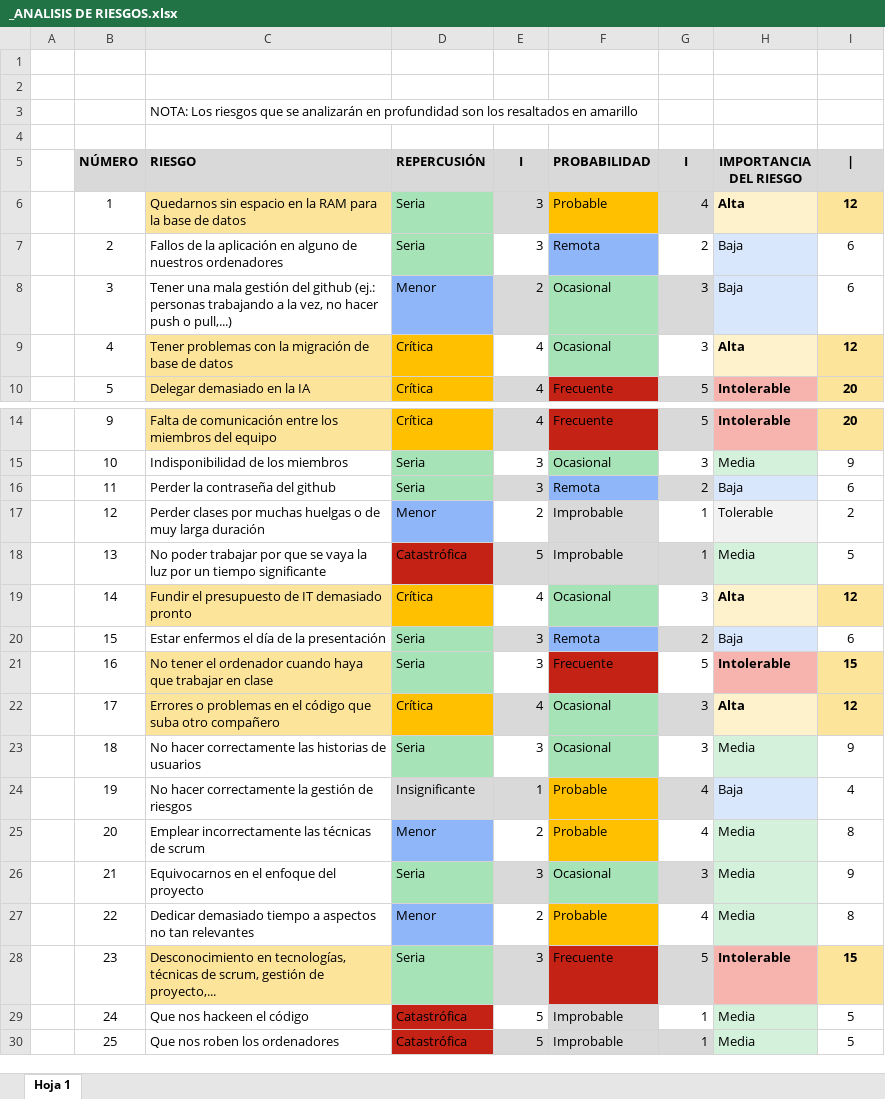
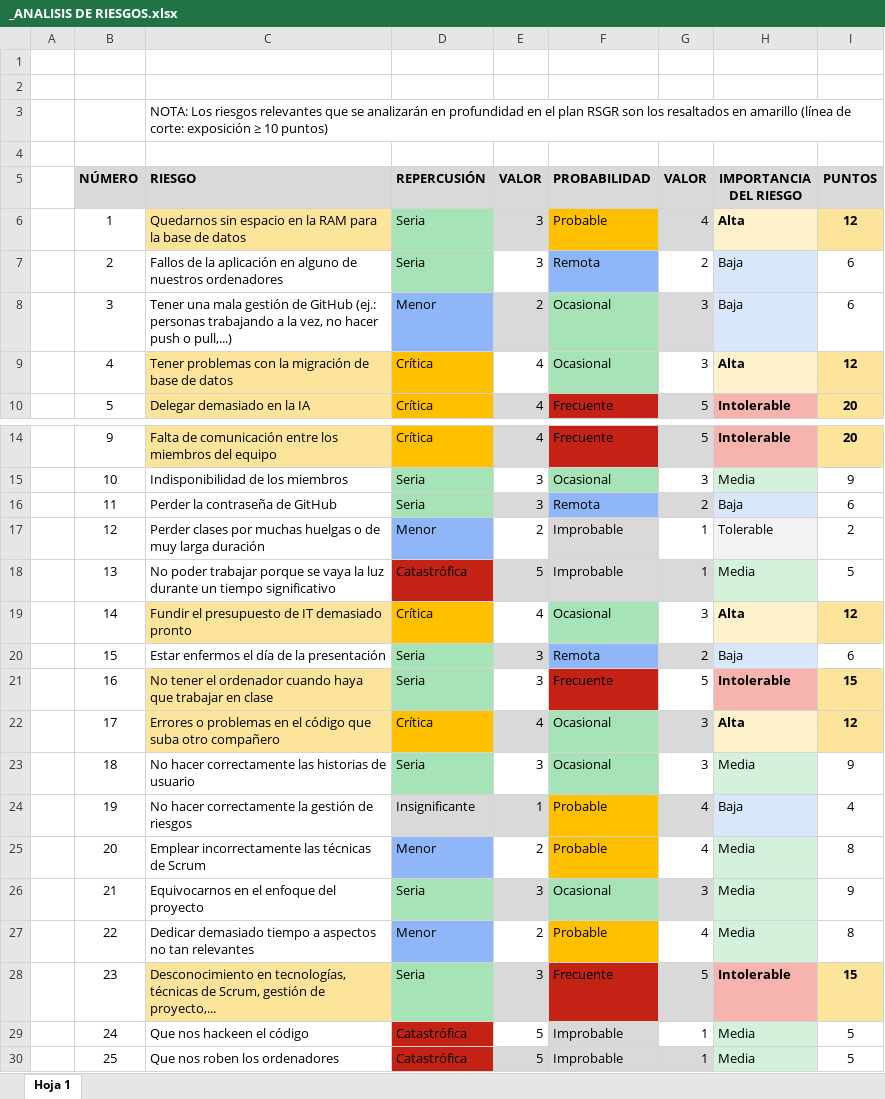
Before and after one commit to Alvaro1331/Proyecto-IS1, an Excel workbook: Gestión_de_riesgos/_ANALISIS DE RIESGOS.xlsx, sheet Hoja 1, drawn as a sheet; only a part is shown, gaps mark what is left out; values as stored, in another font and other column widths than the file's, no borders; the diff names each change by its address in the sheet, - before the commit and + after, or states it on an @@ line.

Commit message:
Corregir formato y erratas en documentos de gestión de riesgos

```diff
--- a/Gestión_de_riesgos/_ANALISIS DE RIESGOS.xlsx (sheet Hoja 1)
+++ b/Gestión_de_riesgos/_ANALISIS DE RIESGOS.xlsx (sheet Hoja 1)
-C3 (RIESGO): …Los riesgos que se analizarán en profundidad son los resaltados en amarillo
+C3 (RIESGO): …Los riesgos relevantes que se analizarán en profundidad en el plan RSGR son los resaltados en amarillo (línea de corte: exposición ≥ 10 puntos)
-E5: I
+E5: VALOR
-G5: I
+G5: VALOR
-I5: |
+I5: PUNTOS
-C8 (RIESGO): …mala gestión del github (ej.: personas…
+C8 (RIESGO): …mala gestión de GitHub (ej.: personas…
-C16 (RIESGO): Perder la contraseña del github
+C16 (RIESGO): Perder la contraseña de GitHub
-C18 (RIESGO): …poder trabajar por que se vaya la luz por un tiempo significante
+C18 (RIESGO): …poder trabajar porque se vaya la luz durante un tiempo significativo
-C23 (RIESGO): …historias de usuarios
+C23 (RIESGO): …historias de usuario
-C25 (RIESGO): Emplear incorrectamente las técnicas de scrum
+C25 (RIESGO): Emplear incorrectamente las técnicas de Scrum
-C28 (RIESGO): …técnicas de scrum, gestión de…
+C28 (RIESGO): …técnicas de Scrum, gestión de…
```
Also changed, not shown: 1 other file.
